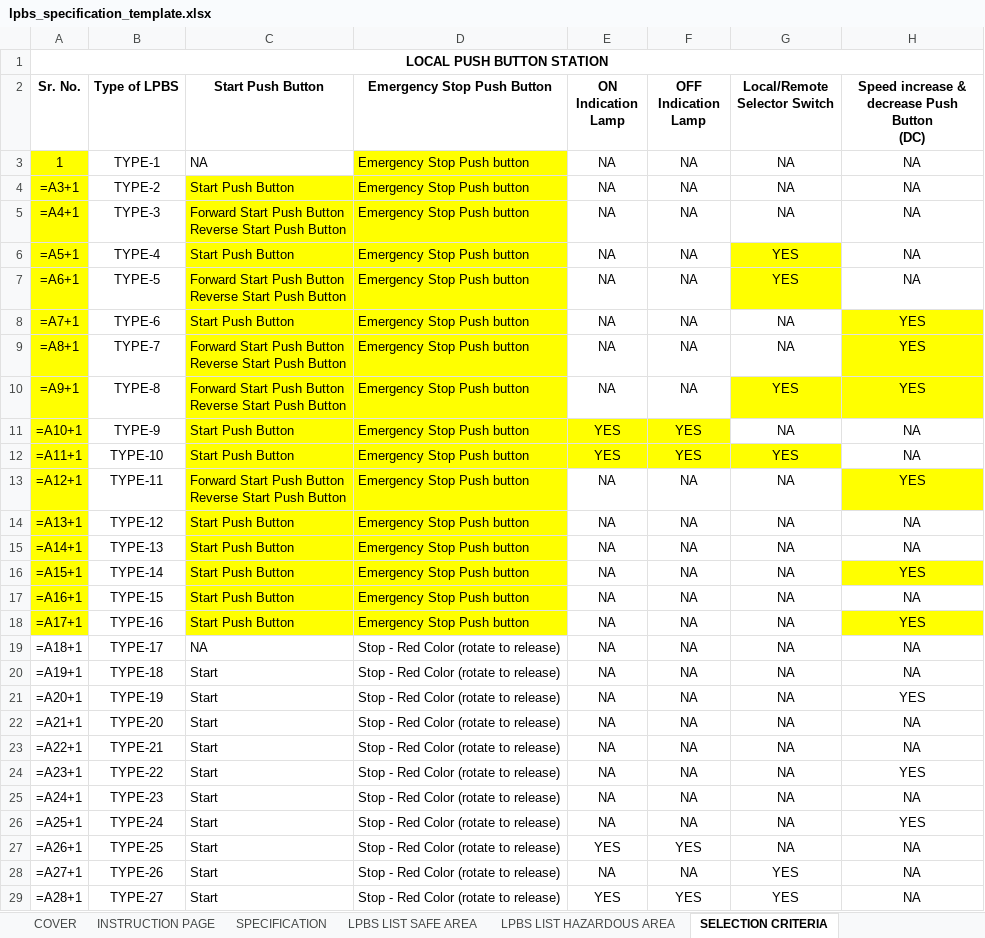
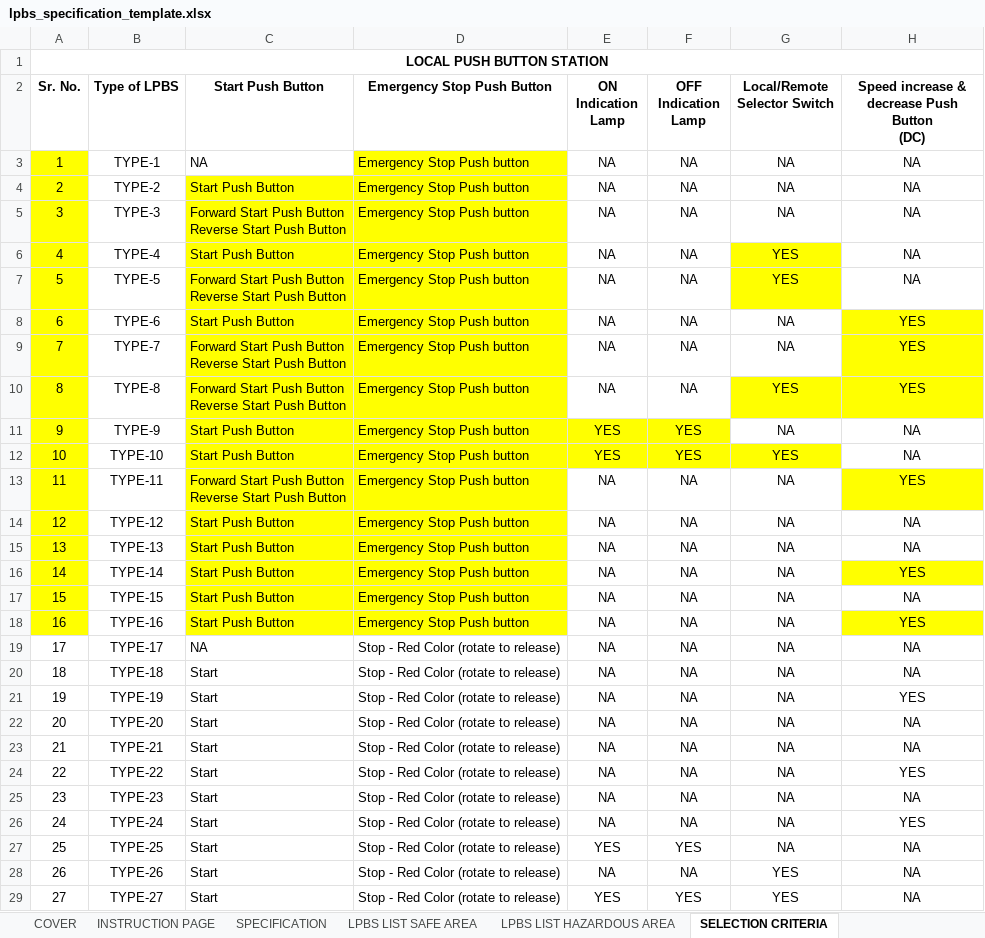
Before and after one commit to inventive-business-solutions/thermax-backend, an Excel workbook: thermax_backend/templates/lpbs_specification_template.xlsx, sheet SELECTION CRITERIA, drawn as a sheet; only a part is shown; values as stored, in another font and other column widths than the file's, no borders; formulas without a stored value are shown as written; the diff covers the shown part only; the diff names each change by its address in the sheet, - before the commit and + after, or states it on an @@ line.

Commit message:
excel templates changed

```diff
--- a/thermax_backend/templates/lpbs_specification_template.xlsx (sheet SELECTION CRITERIA)
+++ b/thermax_backend/templates/lpbs_specification_template.xlsx (sheet SELECTION CRITERIA)
-A4 (Sr. No.): =A3+1
+A4 (Sr. No.): 2
-A5 (Sr. No.): =A4+1
+A5 (Sr. No.): 3
-A6 (Sr. No.): =A5+1
+A6 (Sr. No.): 4
-A7 (Sr. No.): =A6+1
+A7 (Sr. No.): 5
-A8 (Sr. No.): =A7+1
+A8 (Sr. No.): 6
-A9 (Sr. No.): =A8+1
+A9 (Sr. No.): 7
-A10 (Sr. No.): =A9+1
+A10 (Sr. No.): 8
-A11 (Sr. No.): =A10+1
+A11 (Sr. No.): 9
-A12 (Sr. No.): =A11+1
+A12 (Sr. No.): 10
-A13 (Sr. No.): =A12+1
+A13 (Sr. No.): 11
-A14 (Sr. No.): =A13+1
+A14 (Sr. No.): 12
-A15 (Sr. No.): =A14+1
+A15 (Sr. No.): 13
-A16 (Sr. No.): =A15+1
+A16 (Sr. No.): 14
-A17 (Sr. No.): =A16+1
+A17 (Sr. No.): 15
-A18 (Sr. No.): =A17+1
+A18 (Sr. No.): 16
-A19 (Sr. No.): =A18+1
+A19 (Sr. No.): 17
-A20 (Sr. No.): =A19+1
+A20 (Sr. No.): 18
-A21 (Sr. No.): =A20+1
+A21 (Sr. No.): 19
-A22 (Sr. No.): =A21+1
+A22 (Sr. No.): 20
-A23 (Sr. No.): =A22+1
+A23 (Sr. No.): 21
-A24 (Sr. No.): =A23+1
+A24 (Sr. No.): 22
-A25 (Sr. No.): =A24+1
+A25 (Sr. No.): 23
-A26 (Sr. No.): =A25+1
+A26 (Sr. No.): 24
-A27 (Sr. No.): =A26+1
+A27 (Sr. No.): 25
-A28 (Sr. No.): =A27+1
+A28 (Sr. No.): 26
-A29 (Sr. No.): =A28+1
+A29 (Sr. No.): 27
```
Also changed, not shown: 2 edited cells elsewhere in this sheet, sheet SPECIFICATION, sheet COVER, hidden cells, charts or pictures, thermax_backend/templates/motor_specification_template.xlsx, 1 other file.
